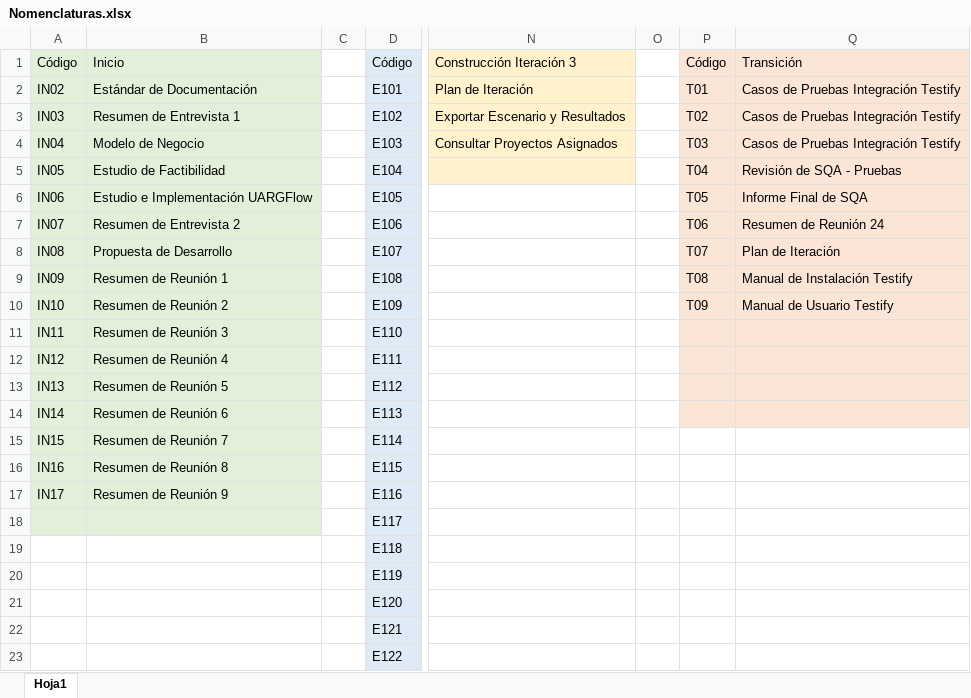
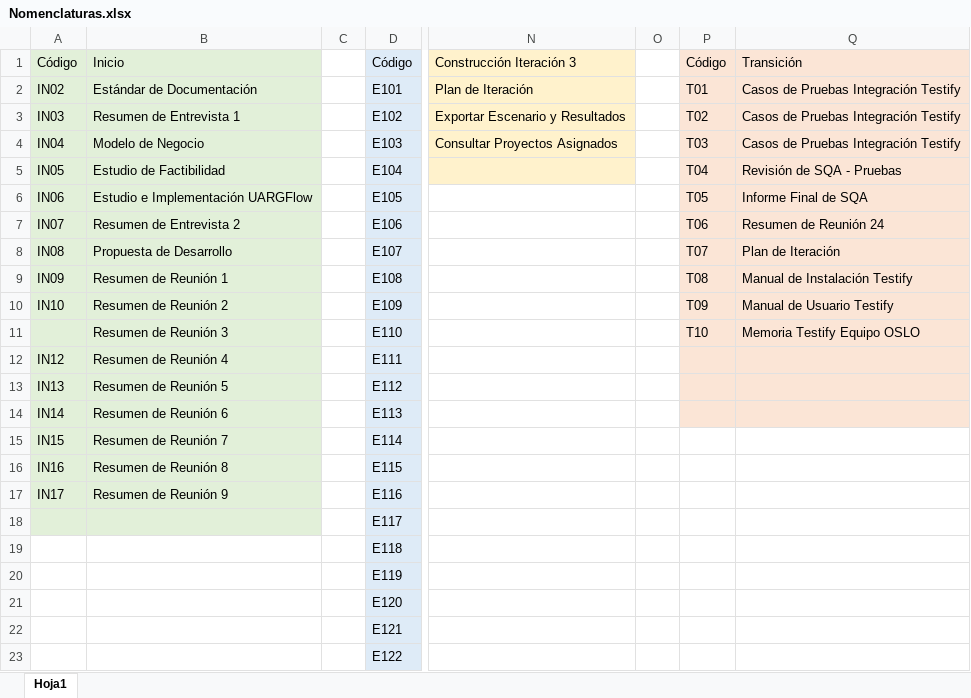
Before and after one commit to OSLOUARG24/Testify, an Excel workbook: Nomenclaturas.xlsx, sheet Hoja1, drawn as a sheet; only a part is shown, gaps mark what is left out; values as stored, in another font and other column widths than the file's, no borders; the diff names each change by its address in the sheet, - before the commit and + after, or states it on an @@ line.

Commit message:
Documentación - Memoria de Testify
Se añade el documento de la Memoria de Testify correspondiente al equipo de desarrollo OSLO de la materia Laboratorio de desarrollo de software, se añade el nombre al documento de nomenclaturas.

```diff
--- a/Nomenclaturas.xlsx (sheet Hoja1)
+++ b/Nomenclaturas.xlsx (sheet Hoja1)
-A11: IN11
+A11: (empty)
-P11: (empty)
+P11: T10
-Q11: (empty)
+Q11: Memoria Testify Equipo OSLO
```
Also changed, not shown: 1 other file.
